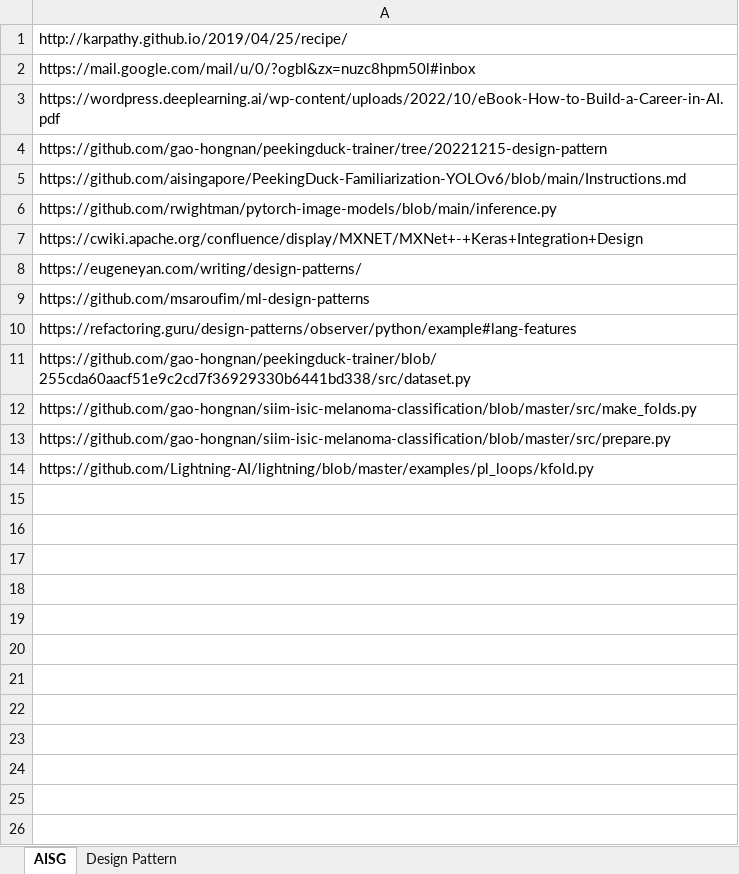
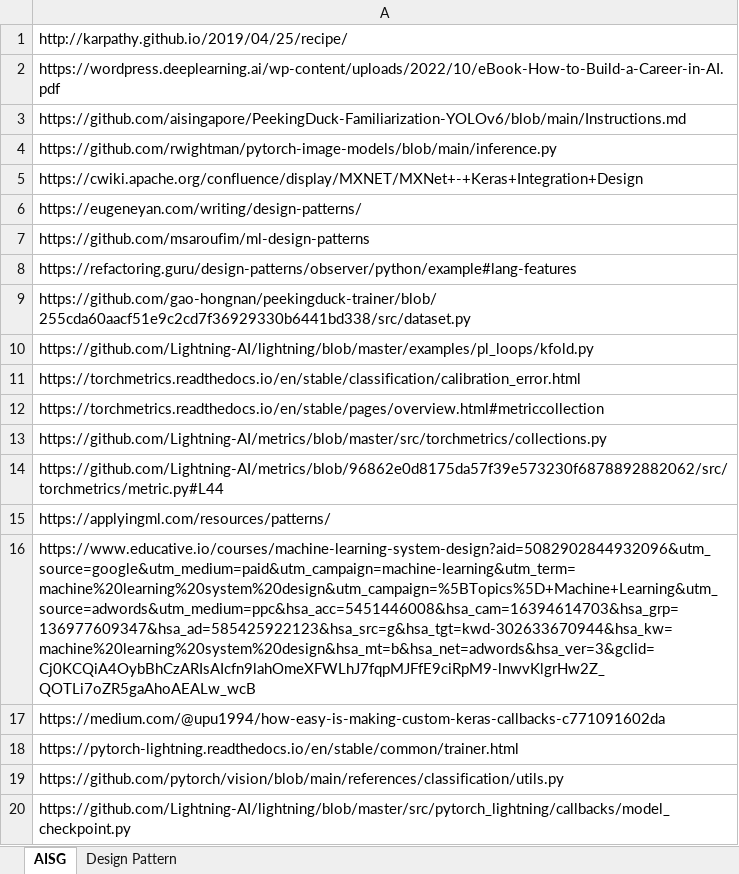
Before and after one commit to gao-hongnan/peekingduck-trainer, an Excel workbook: docs/design_patterns.xlsx, sheet AISG, drawn as a sheet; values as stored, in another font and other column widths than the file's, no borders; removed rows and columns are numbered as before the commit, all else as after; the diff names each change by its address in the sheet, - before the commit and + after, or states it on an @@ line.

```diff
--- a/docs/design_patterns.xlsx (sheet AISG)
+++ b/docs/design_patterns.xlsx (sheet AISG)
-row 2: https://mail.google.com/mail/u/0/?ogbl&zx=nuzc8hpm50l#inbox
-row 4: https://github.com/gao-hongnan/peekingduck-trainer/tree/20221215-design-pattern
-row 12: https://github.com/gao-hongnan/siim-isic-melanoma-classification/blob/master/src/make_folds.py
-row 13: https://github.com/gao-hongnan/siim-isic-melanoma-classification/blob/master/src/prepare.py
+row 11: https://torchmetrics.readthedocs.io/en/stable/classification/calibration_error.html
+row 12: https://torchmetrics.readthedocs.io/en/stable/pages/overview.html#metriccollection
+row 13: https://github.com/Lightning-AI/metrics/blob/master/src/torchmetrics/collections.py
+row 14: https://github.com/Lightning-AI/metrics/blob/96862e0d8175da57f39e573230f6878892882062/src/torchmetrics/metric.py#L44
+row 15: https://applyingml.com/resources/patterns/
+row 16: https://www.educative.io/courses/machine-learning-system-design?aid=5082902844932096&utm_source=google&utm_medium=paid&utm_campaign=machine-learning&utm_term=machine%20learning%20system%20design&utm_campaign=%5BTopics%5D+Machine+Learning&utm_source=adwords&utm_medium=ppc&hsa_acc=5451446008&hsa_cam=16394614703&hsa_grp=136977609347&hsa_ad=585425922123&hsa_src=g&hsa_tgt=kwd-302633670944&hsa_kw=machine%20learning%20system%20design&hsa_mt=b&hsa_net=adwords&hsa_ver=3&gclid=Cj0KCQiA4OybBhCzARIsAIcfn9lahOmeXFWLhJ7fqpMJFfE9ciRpM9-lnwvKlgrHw2Z_QOTLi7oZR5gaAhoAEALw_wcB
+row 17: https://medium.com/@upu1994/how-easy-is-making-custom-keras-callbacks-c771091602da
+row 18: https://pytorch-lightning.readthedocs.io/en/stable/common/trainer.html
+row 19: https://github.com/pytorch/vision/blob/main/references/classification/utils.py
+row 20: https://github.com/Lightning-AI/lightning/blob/master/src/pytorch_lightning/callbacks/model_checkpoint.py
```
Also changed, not shown: 1 other file.
